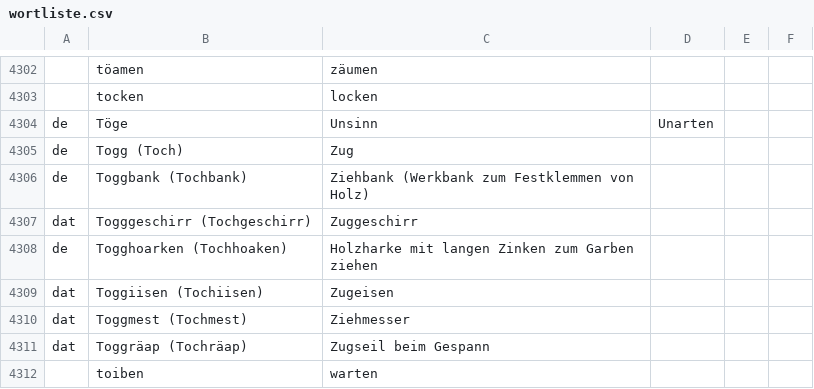
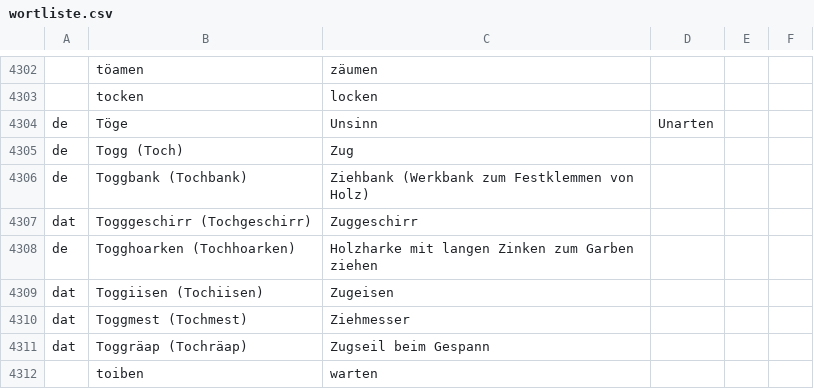
Before and after one commit to hillerplatt/hillerplatt.de, a CSV file: wortliste/wortliste.csv, drawn as a sheet; only a part is shown, gaps mark what is left out.

```diff
--- a/wortliste/wortliste.csv
+++ b/wortliste/wortliste.csv
@@ -4307,3 +4307,3 @@ de,Toggbank (Tochbank),Ziehbank (Werkbank zum Festklemmen von Holz),,,
 dat,Togggeschirr (Tochgeschirr),Zuggeschirr,,,
-de,Togghoarken (Tochhoaken),Holzharke mit langen Zinken zum Garben ziehen,,,
+de,Togghoarken (Tochhoarken),Holzharke mit langen Zinken zum Garben ziehen,,,
 dat,Toggiisen (Tochiisen),Zugeisen,,,
```
Also changed, not shown: 3 other files.
